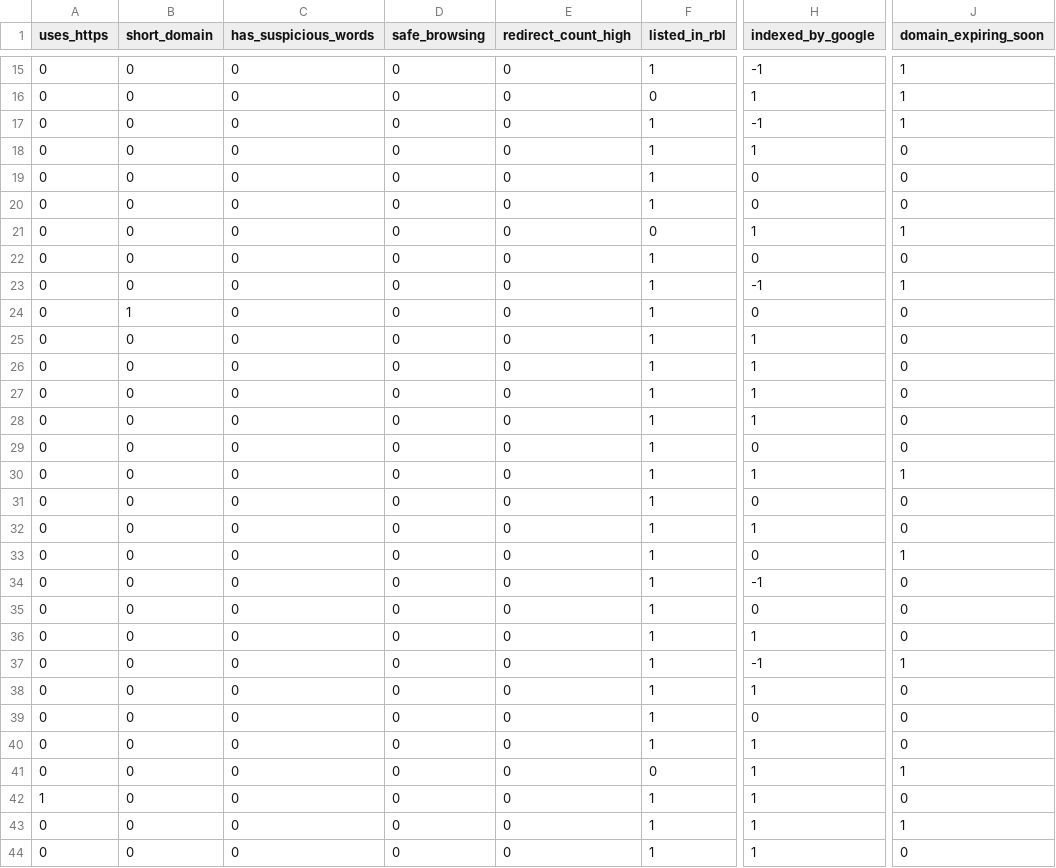
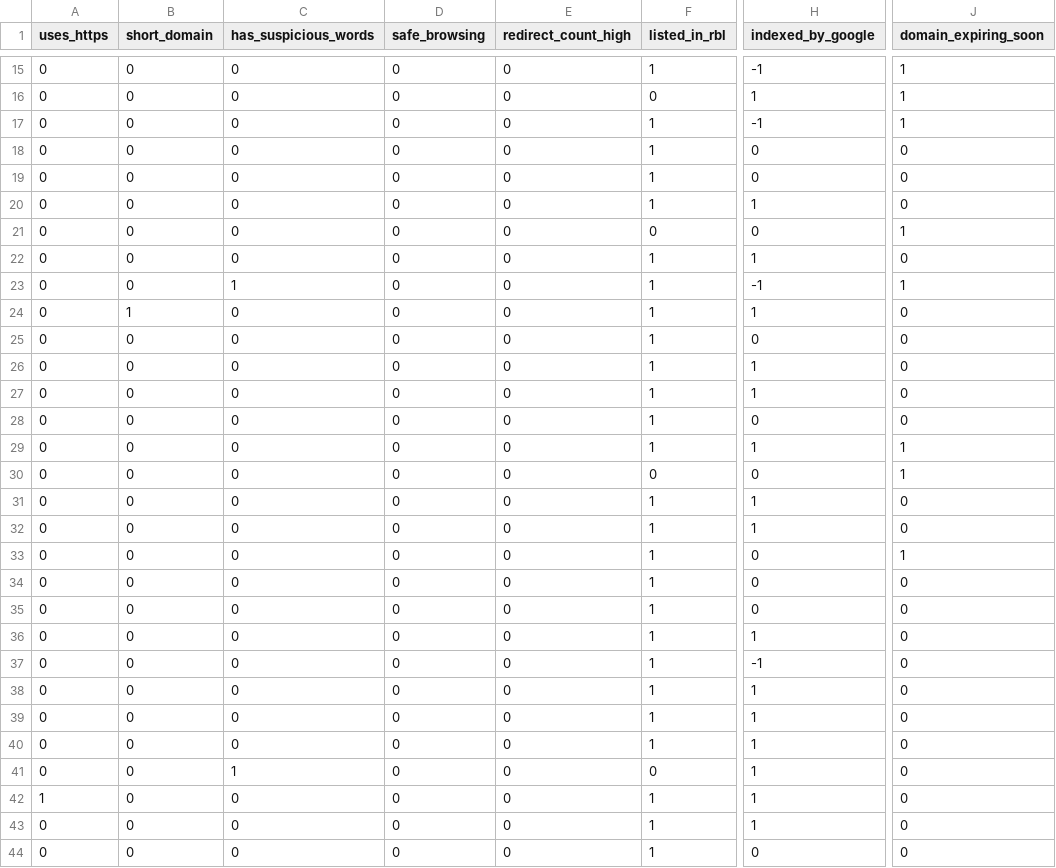
Before and after one commit to celsosoares/url-analyser-tool, a CSV file: datasets/result.csv, drawn as a sheet; only a part is shown, gaps mark what is left out; the diff covers the shown part only; the diff names each change by its address in the sheet, - before the commit and + after, or states it on an @@ line.

```diff
--- a/datasets/result.csv
+++ b/datasets/result.csv
-H18 (indexed_by_google): 1
+H18 (indexed_by_google): 0
-H20 (indexed_by_google): 0
+H20 (indexed_by_google): 1
-H21 (indexed_by_google): 1
+H21 (indexed_by_google): 0
-H22 (indexed_by_google): 0
+H22 (indexed_by_google): 1
-C23 (has_suspicious_words): 0
+C23 (has_suspicious_words): 1
-H24 (indexed_by_google): 0
+H24 (indexed_by_google): 1
-H25 (indexed_by_google): 1
+H25 (indexed_by_google): 0
-H28 (indexed_by_google): 1
+H28 (indexed_by_google): 0
-H29 (indexed_by_google): 0
+H29 (indexed_by_google): 1
-J29 (domain_expiring_soon): 0
+J29 (domain_expiring_soon): 1
-F30 (listed_in_rbl): 1
+F30 (listed_in_rbl): 0
-H30 (indexed_by_google): 1
+H30 (indexed_by_google): 0
-H31 (indexed_by_google): 0
+H31 (indexed_by_google): 1
-H34 (indexed_by_google): -1
+H34 (indexed_by_google): 0
-J37 (domain_expiring_soon): 1
+J37 (domain_expiring_soon): 0
-H39 (indexed_by_google): 0
+H39 (indexed_by_google): 1
-C41 (has_suspicious_words): 0
+C41 (has_suspicious_words): 1
-J41 (domain_expiring_soon): 1
+J41 (domain_expiring_soon): 0
-J43 (domain_expiring_soon): 1
+J43 (domain_expiring_soon): 0
-H44 (indexed_by_google): 1
+H44 (indexed_by_google): 0
```
Also changed, not shown: 53 edited cells elsewhere in this file, 1 other file.
